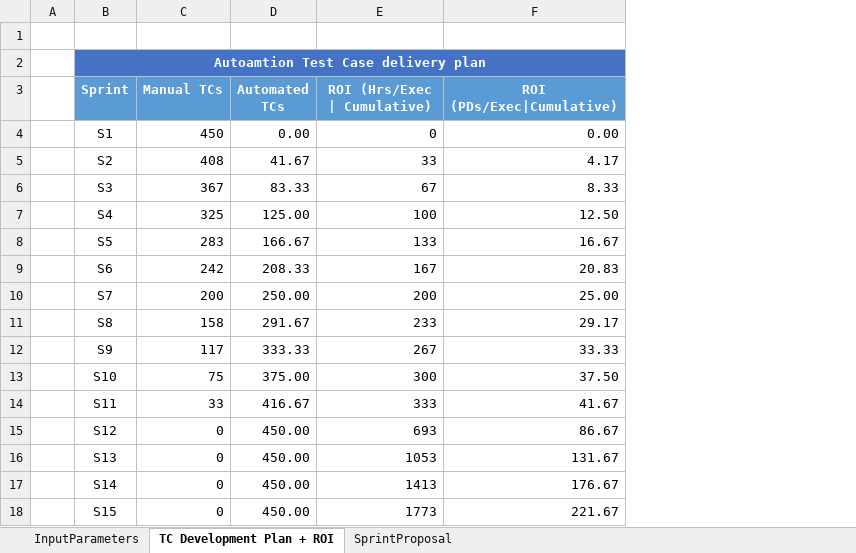
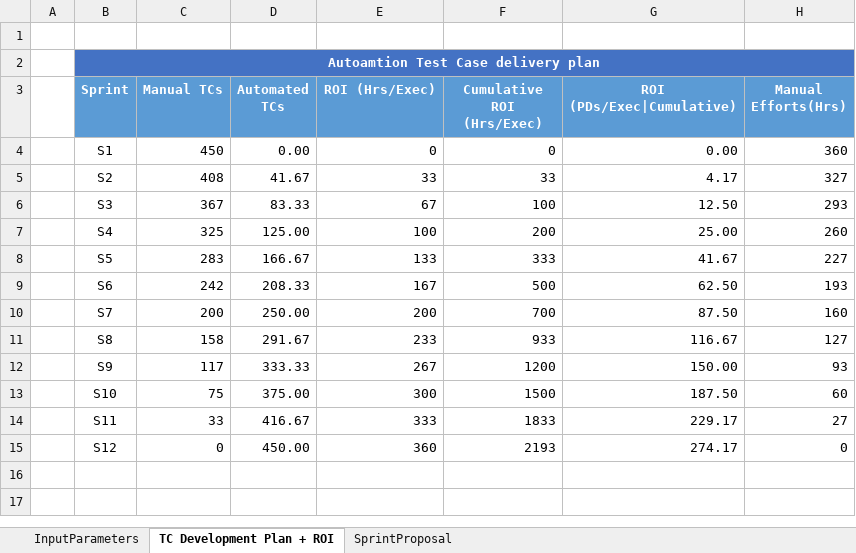
Before and after one commit to nitor-infotech-oss/TestAutomation_Estimation_Delivery_Plan_ROICalculator, an Excel workbook: Test Automation Estimation, Delivery Planner and ROI Calculator - Template.xlsx, sheet TC Development Plan + ROI, drawn as a sheet; values as stored, in another font and other column widths than the file's, no borders; charts and pictures not drawn; removed rows and columns are numbered as before the commit, all else as after; the diff names each change by its address in the sheet, - before the commit and + after, or states it on an @@ line.

Commit message:
New line chart embedded for declining manual efforts

```diff
--- a/Test Automation Estimation, Delivery Planner and ROI Calculator - Template.xlsx (sheet TC Development Plan + ROI)
+++ b/Test Automation Estimation, Delivery Planner and ROI Calculator - Template.xlsx (sheet TC Development Plan + ROI)
+column F (Cumulative ROI (Hrs/Exec)), rows 4-15: 0 | 33 | 100 | 200 | 333 | 500 | 700 | 933 | 1200 | 1500 | 1833 | 2193
+column H (Manual Efforts(Hrs)), rows 4-15: 360 | 327 | 293 | 260 | 227 | 193 | 160 | 127 | 93 | 60 | 27 | 0
-E3: ROI (Hrs/Exec | Cumulative)
+E3: ROI (Hrs/Exec)
-G6 (ROI (PDs/Exec|Cumulative)): 8.33
+G6 (ROI (PDs/Exec|Cumulative)): 12.50
-G7 (ROI (PDs/Exec|Cumulative)): 12.50
+G7 (ROI (PDs/Exec|Cumulative)): 25.00
-G8 (ROI (PDs/Exec|Cumulative)): 16.67
+G8 (ROI (PDs/Exec|Cumulative)): 41.67
-G9 (ROI (PDs/Exec|Cumulative)): 20.83
+G9 (ROI (PDs/Exec|Cumulative)): 62.50
-G10 (ROI (PDs/Exec|Cumulative)): 25.00
+G10 (ROI (PDs/Exec|Cumulative)): 87.50
-G11 (ROI (PDs/Exec|Cumulative)): 29.17
+G11 (ROI (PDs/Exec|Cumulative)): 116.67
-G12 (ROI (PDs/Exec|Cumulative)): 33.33
+G12 (ROI (PDs/Exec|Cumulative)): 150.00
-G13 (ROI (PDs/Exec|Cumulative)): 37.50
+G13 (ROI (PDs/Exec|Cumulative)): 187.50
-G14 (ROI (PDs/Exec|Cumulative)): 41.67
+G14 (ROI (PDs/Exec|Cumulative)): 229.17
-E15 (ROI (Hrs/Exec)): 693
+E15 (ROI (Hrs/Exec)): 360
-G15 (ROI (PDs/Exec|Cumulative)): 86.67
+G15 (ROI (PDs/Exec|Cumulative)): 274.17
-row 16:  | S13 | 0 | 450.00 | 1053 | 131.67
-row 17:  | S14 | 0 | 450.00 | 1413 | 176.67
-row 18:  | S15 | 0 | 450.00 | 1773 | 221.67
```
Also changed, not shown: formulas that keep their value, charts or pictures.
